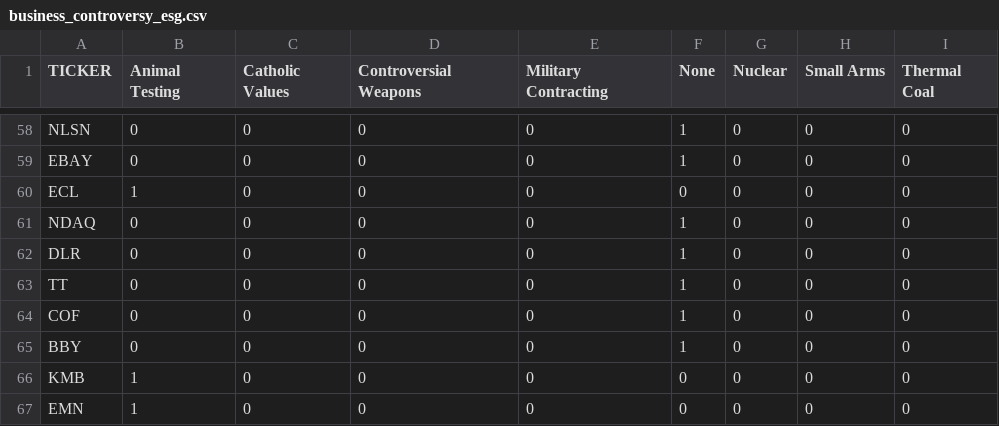
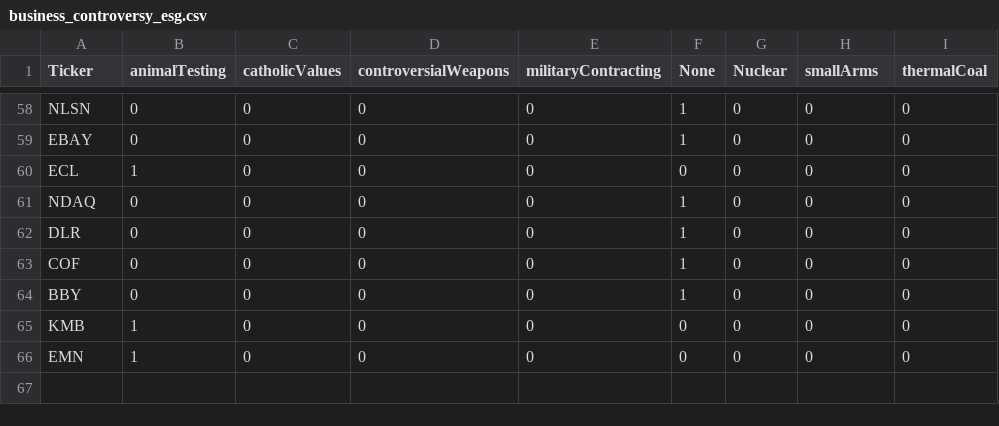
Before and after one commit to sucharita1/ESG_investing_analysis, a CSV file: Resources/business_controversy_esg.csv, drawn as a sheet; only a part is shown, gaps mark what is left out; the diff names each change by its address in the sheet, - before the commit and + after, or states it on an @@ line.

```diff
--- a/Resources/business_controversy_esg.csv
+++ b/Resources/business_controversy_esg.csv
-A1: TICKER
+A1: Ticker
-B1: Animal Testing
+B1: animalTesting
-C1: Catholic Values
+C1: catholicValues
-D1: Controversial Weapons
+D1: controversialWeapons
-E1: Military Contracting
+E1: militaryContracting
-H1: Small Arms
+H1: smallArms
-I1: Thermal Coal
+I1: thermalCoal
-row 63: TT | 0 | 0 | 0 | 0 | 1 | 0 | 0 | 0
```
Also changed, not shown: Resources/controversy_type_esg.csv, Resources/esg_details.csv, 8 other files.
